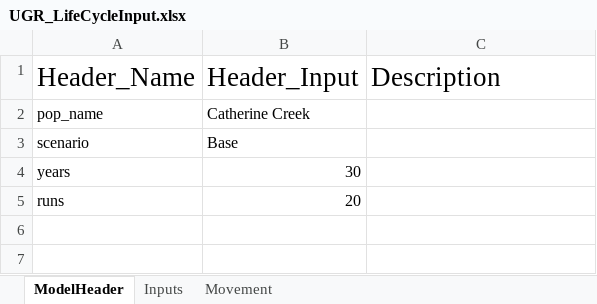
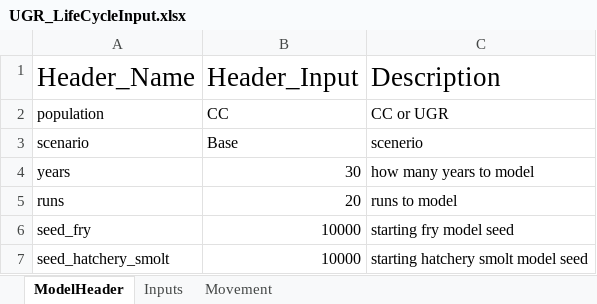
Before and after one commit to nick4rivers/Life-Cycle-Model, an Excel workbook: UGR_LifeCycleInput.xlsx, sheet ModelHeader, drawn as a sheet; values as stored, in another font and other column widths than the file's, no borders; removed rows and columns are numbered as before the commit, all else as after; the diff names each change by its address in the sheet, - before the commit and + after, or states it on an @@ line.

Commit message:
Working Model
I like it, this thing works

```diff
--- a/UGR_LifeCycleInput.xlsx (sheet ModelHeader)
+++ b/UGR_LifeCycleInput.xlsx (sheet ModelHeader)
-row 2: pop_name | Catherine Creek
+row 2: population | CC | CC or UGR
-C3: (empty)
+C3: scenerio
-C4: (empty)
+C4: how many years to model
-C5: (empty)
+C5: runs to model
+row 6: seed_fry | 10000 | starting fry model seed
+row 7: seed_hatchery_smolt | 10000 | starting hatchery smolt model seed
```
Also changed, not shown: sheet Inputs, formulas that keep their value, 2 other files.
